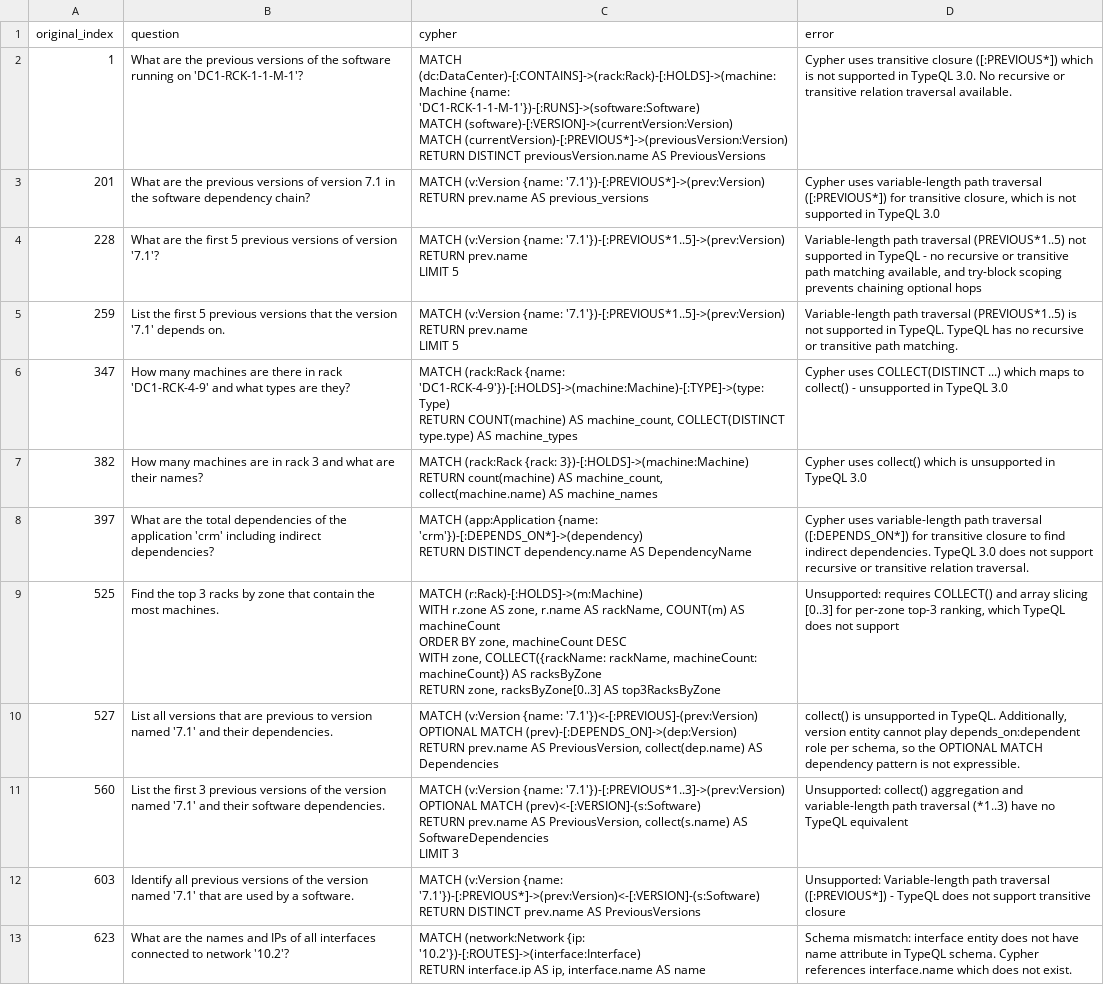
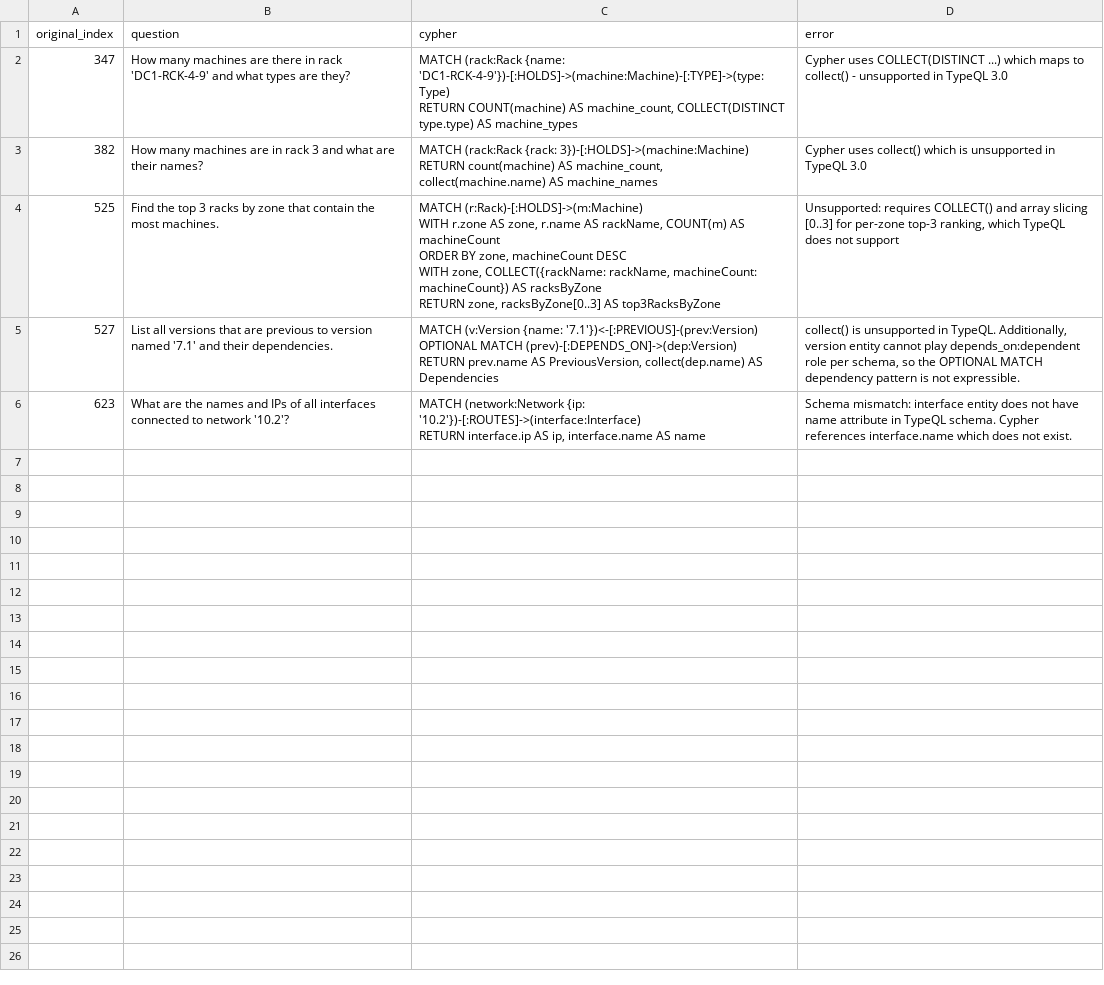
Before and after one commit to flyingsilverfin/text2typeql, a CSV file: dataset/synthetic-2/network/failed.csv, drawn as a sheet.

```diff
--- a/dataset/synthetic-2/network/failed.csv
+++ b/dataset/synthetic-2/network/failed.csv
@@ -1,14 +1,2 @@
 original_index,question,cypher,error
-1,What are the previous versions of the software running on 'DC1-RCK-1-1-M-1'?,"MATCH (dc:DataCenter)-[:CONTAINS]->(rack:Rack)-[:HOLDS]->(machine:Machine {name: 'DC1-RCK-1-1-M-1'})-[:RUNS]->(software:Software)
-MATCH (software)-[:VERSION]->(currentVersion:Version)
-MATCH (currentVersion)-[:PREVIOUS*]->(previousVersion:Version)
-RETURN DISTINCT previousVersion.name AS PreviousVersions",Cypher uses transitive closure ([:PREVIOUS*]) which is not supported in TypeQL 3.0. No recursive or transitive relation traversal available.
-201,What are the previous versions of version 7.1 in the software dependency chain?,"MATCH (v:Version {name: '7.1'})-[:PREVIOUS*]->(prev:Version)
-RETURN prev.name AS previous_versions","Cypher uses variable-length path traversal ([:PREVIOUS*]) for transitive closure, which is not supported in TypeQL 3.0"
-228,What are the first 5 previous versions of version '7.1'?,"MATCH (v:Version {name: '7.1'})-[:PREVIOUS*1..5]->(prev:Version)
-RETURN prev.name
-LIMIT 5","Variable-length path traversal (PREVIOUS*1..5) not supported in TypeQL - no recursive or transitive path matching available, and try-block scoping prevents chaining optional hops"
-259,List the first 5 previous versions that the version '7.1' depends on.,"MATCH (v:Version {name: '7.1'})-[:PREVIOUS*1..5]->(prev:Version)
-RETURN prev.name
-LIMIT 5",Variable-length path traversal (PREVIOUS*1..5) is not supported in TypeQL. TypeQL has no recursive or transitive path matching.
 347,How many machines are there in rack 'DC1-RCK-4-9' and what types are they?,"MATCH (rack:Rack {name: 'DC1-RCK-4-9'})-[:HOLDS]->(machine:Machine)-[:TYPE]->(type:Type)
@@ -17,4 +5,2 @@ RETURN COUNT(machine) AS machine_count, COLLECT(DISTINCT type.type) AS machine_t
 RETURN count(machine) AS machine_count, collect(machine.name) AS machine_names",Cypher uses collect() which is unsupported in TypeQL 3.0
-397,What are the total dependencies of the application 'crm' including indirect dependencies?,"MATCH (app:Application {name: 'crm'})-[:DEPENDS_ON*]->(dependency)
-RETURN DISTINCT dependency.name AS DependencyName",Cypher uses variable-length path traversal ([:DEPENDS_ON*]) for transitive closure to find indirect dependencies. TypeQL 3.0 does not support recursive or transitive relation traversal.
 525,Find the top 3 racks by zone that contain the most machines.,"MATCH (r:Rack)-[:HOLDS]->(m:Machine)
@@ -27,8 +13,2 @@ OPTIONAL MATCH (prev)-[:DEPENDS_ON]->(dep:Version)
 RETURN prev.name AS PreviousVersion, collect(dep.name) AS Dependencies","collect() is unsupported in TypeQL. Additionally, version entity cannot play depends_on:dependent role per schema, so the OPTIONAL MATCH dependency pattern is not expressible."
-560,List the first 3 previous versions of the version named '7.1' and their software dependencies.,"MATCH (v:Version {name: '7.1'})-[:PREVIOUS*1..3]->(prev:Version)
-OPTIONAL MATCH (prev)<-[:VERSION]-(s:Software)
-RETURN prev.name AS PreviousVersion, collect(s.name) AS SoftwareDependencies
-LIMIT 3",Unsupported: collect() aggregation and variable-length path traversal (*1..3) have no TypeQL equivalent
-603,Identify all previous versions of the version named '7.1' that are used by a software.,"MATCH (v:Version {name: '7.1'})-[:PREVIOUS*]->(prev:Version)<-[:VERSION]-(s:Software)
-RETURN DISTINCT prev.name AS PreviousVersions",Unsupported: Variable-length path traversal ([:PREVIOUS*]) - TypeQL does not support transitive closure
 623,What are the names and IPs of all interfaces connected to network '10.2'?,"MATCH (network:Network {ip: '10.2'})-[:ROUTES]->(interface:Interface)
```
Also changed, not shown: dataset/synthetic-2/companies/queries.csv, dataset/synthetic-2/network/queries.csv, 7 other files.
